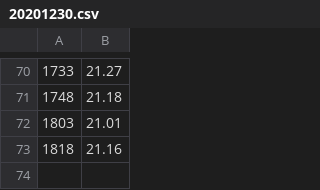
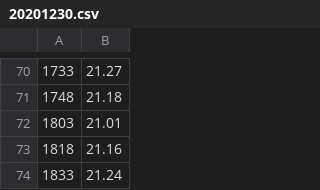
Before and after one commit to Phoenix1747/OpenSC-Data, a CSV file: data/20201230.csv, drawn as a sheet; only a part is shown, gaps mark what is left out; the diff names each change by its address in the sheet, - before the commit and + after, or states it on an @@ line.

Commit message:
auto data update

```diff
--- a/data/20201230.csv
+++ b/data/20201230.csv
+row 74: 1833 | 21.24
```
Also changed, not shown: 2 other files.
